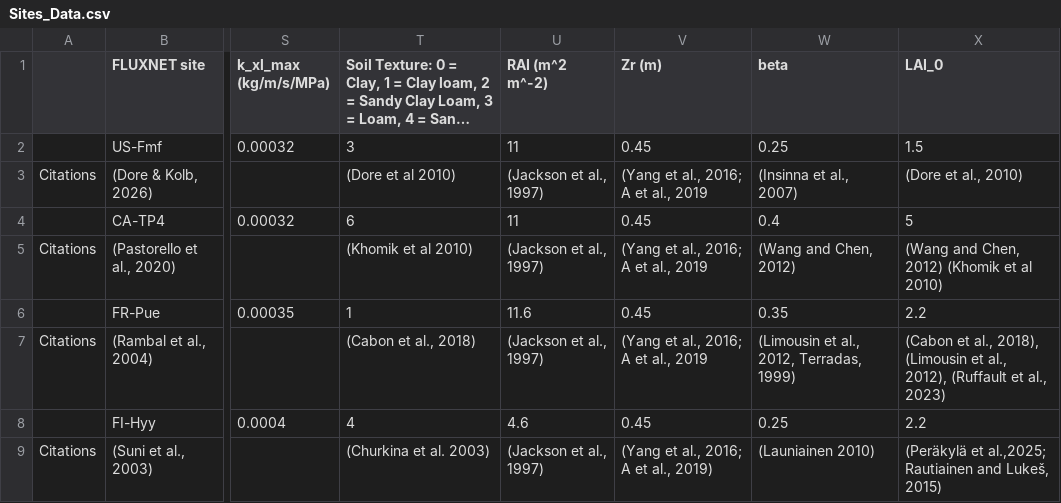
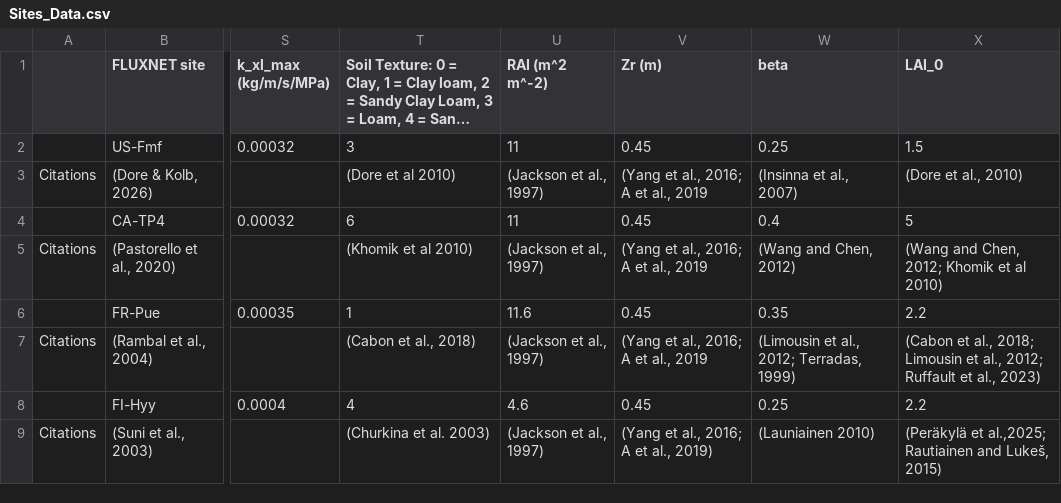
Before and after one commit to wendyfeng04/Wendy-Honors-Thesis, a CSV file: Sites_Data.csv, drawn as a sheet; only a part is shown, gaps mark what is left out; long unchanged cells end in …; the diff names each change by its address in the sheet, - before the commit and + after, or states it on an @@ line.

Commit message:
Add files via upload

```diff
--- a/Sites_Data.csv
+++ b/Sites_Data.csv
-X5 (LAI_0): (Wang and Chen, 2012) (Khomik et al 2010)
+X5 (LAI_0): (Wang and Chen, 2012; Khomik et al 2010)
-W7 (beta): (Limousin et al., 2012, Terradas, 1999)
+W7 (beta): (Limousin et al., 2012; Terradas, 1999)
-X7 (LAI_0): …et al., 2018), (Limousin et al., 2012), (Ruffault et al.,…
+X7 (LAI_0): …et al., 2018; Limousin et al., 2012; Ruffault et al.,…
```
